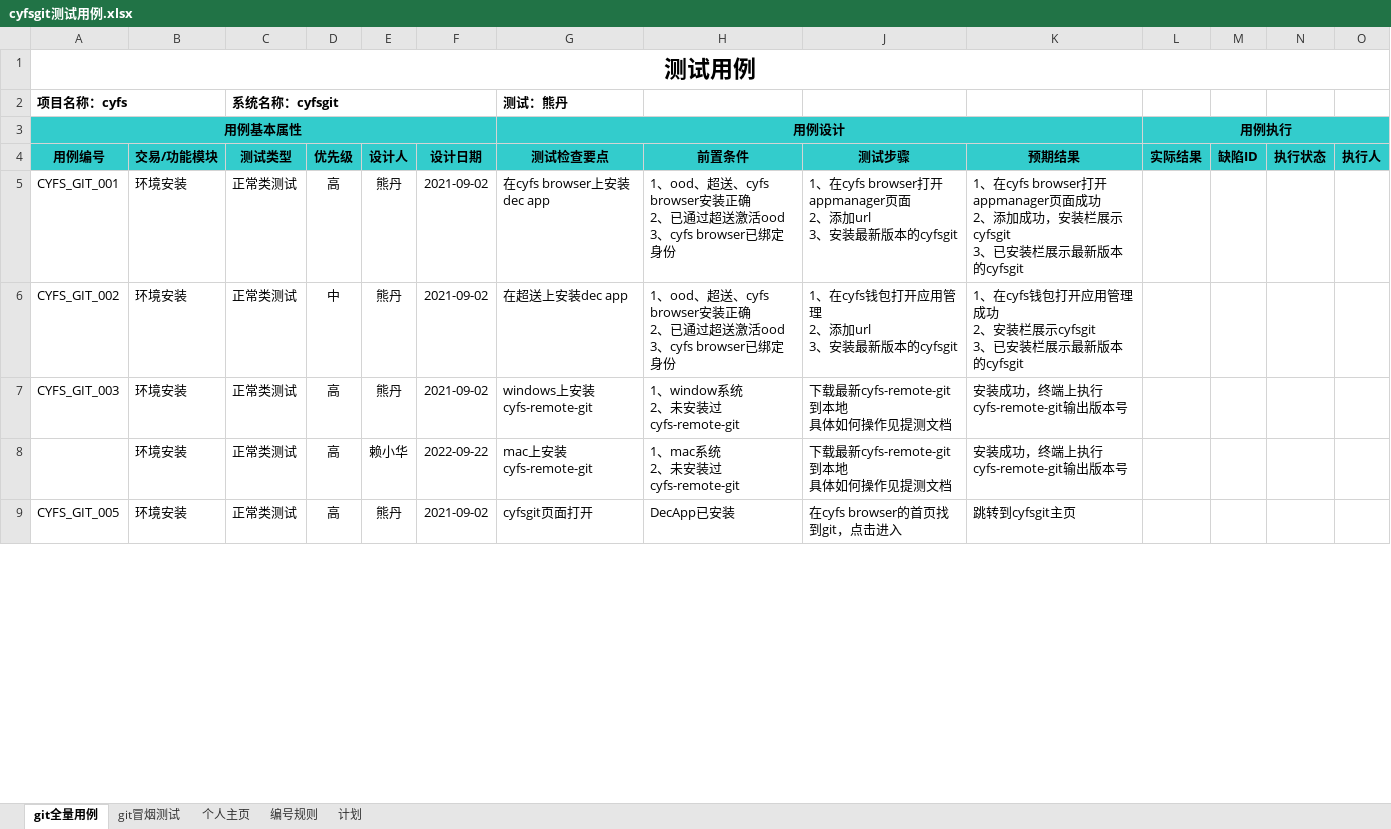
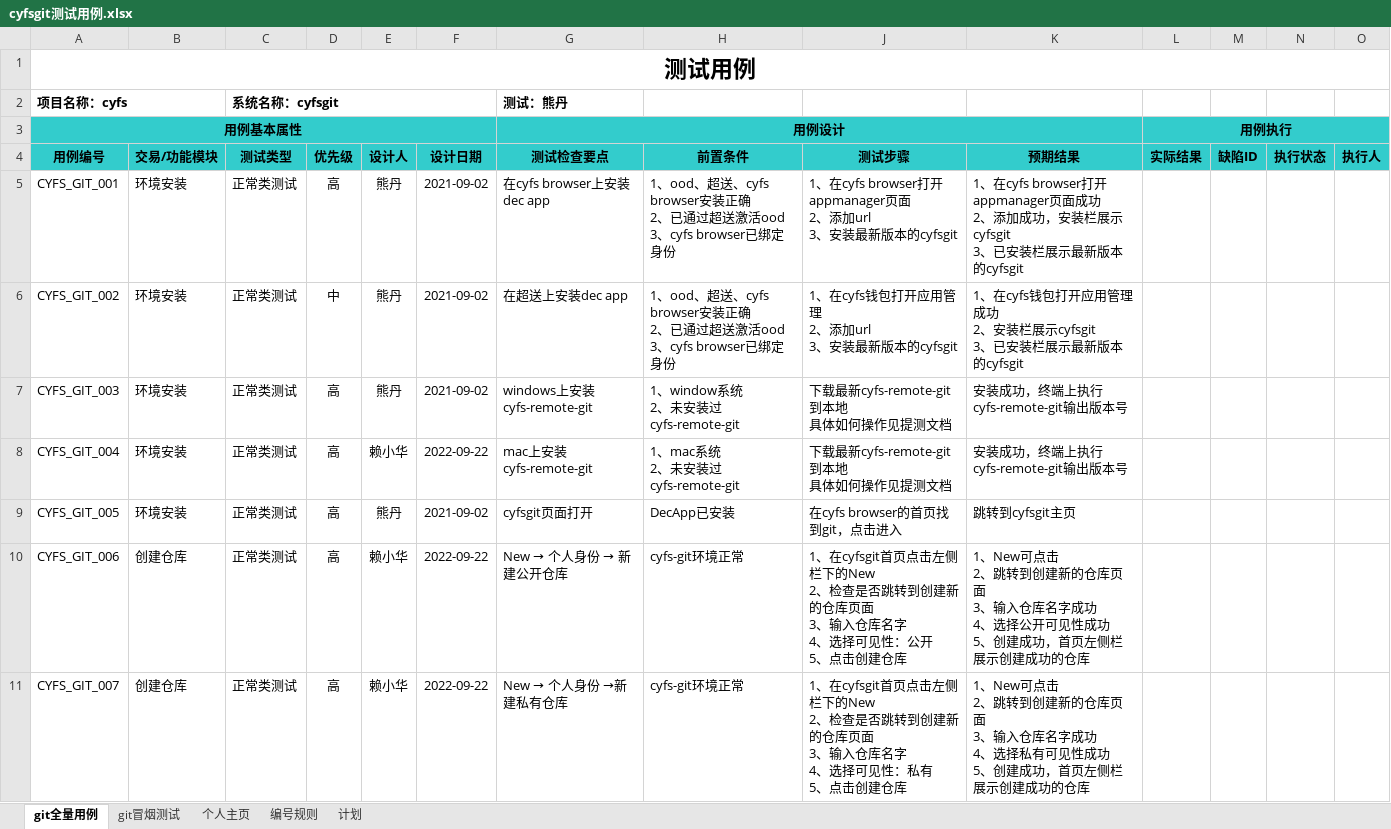
Before and after one commit to Mangol-lxh/QAFiles, an Excel workbook: cyfsgit测试用例.xlsx, sheet git全量用例, drawn as a sheet; only a part is shown; values as stored, in another font and other column widths than the file's, no borders; charts and pictures and conditional formats not drawn; rows hold the shown columns only; ↵ is a line break in a cell; the diff covers the shown part only; the diff names each change by its address in the sheet, - before the commit and + after, or states it on an @@ line.

```diff
--- a/cyfsgit测试用例.xlsx (sheet git全量用例)
+++ b/cyfsgit测试用例.xlsx (sheet git全量用例)
-A8 (用例编号): (empty)
+A8 (用例编号): CYFS_GIT_004
+row 10: CYFS_GIT_006 | 创建仓库 | 正常类测试 | 高 | 赖小华 | 2022-09-22 | New → 个人身份 → 新建公开仓库 | cyfs-git环境正常 | 1、在cyfsgit首页点击左侧栏下的New ↵ 2、检查是否跳转到创建新的仓库页面 ↵ 3、输入仓库名字 ↵ 4、选择可见性：公开 ↵ 5、点击创建仓库 | 1、New可点击 ↵ 2、跳转到创建新的仓库页面 ↵ 3、输入仓库名字成功 ↵ 4、选择公开可见性成功 ↵ 5、创建成功，首页左侧栏展示创建成功的仓库
+row 11: CYFS_GIT_007 | 创建仓库 | 正常类测试 | 高 | 赖小华 | 2022-09-22 | New → 个人身份 →新建私有仓库 | cyfs-git环境正常 | 1、在cyfsgit首页点击左侧栏下的New ↵ 2、检查是否跳转到创建新的仓库页面 ↵ 3、输入仓库名字 ↵ 4、选择可见性：私有 ↵ 5、点击创建仓库 | 1、New可点击 ↵ 2、跳转到创建新的仓库页面 ↵ 3、输入仓库名字成功 ↵ 4、选择私有可见性成功 ↵ 5、创建成功，首页左侧栏展示创建成功的仓库
```
Also changed, not shown: 17 added rows, 24 removed rows and 266 edited cells elsewhere in this sheet, 2 other files.
